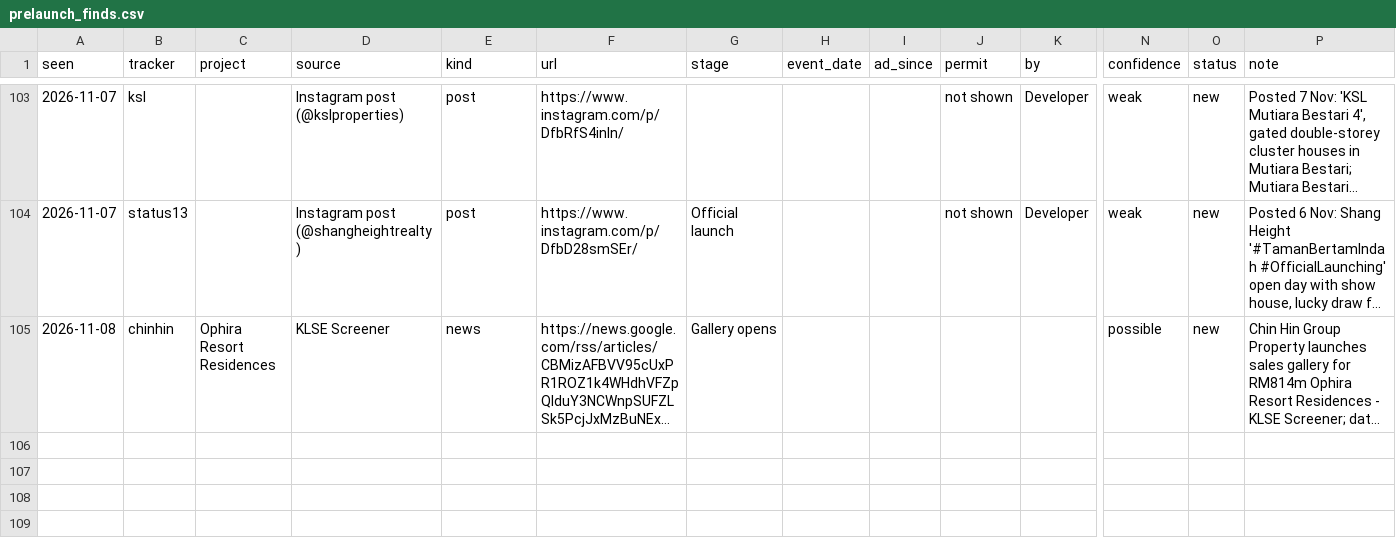
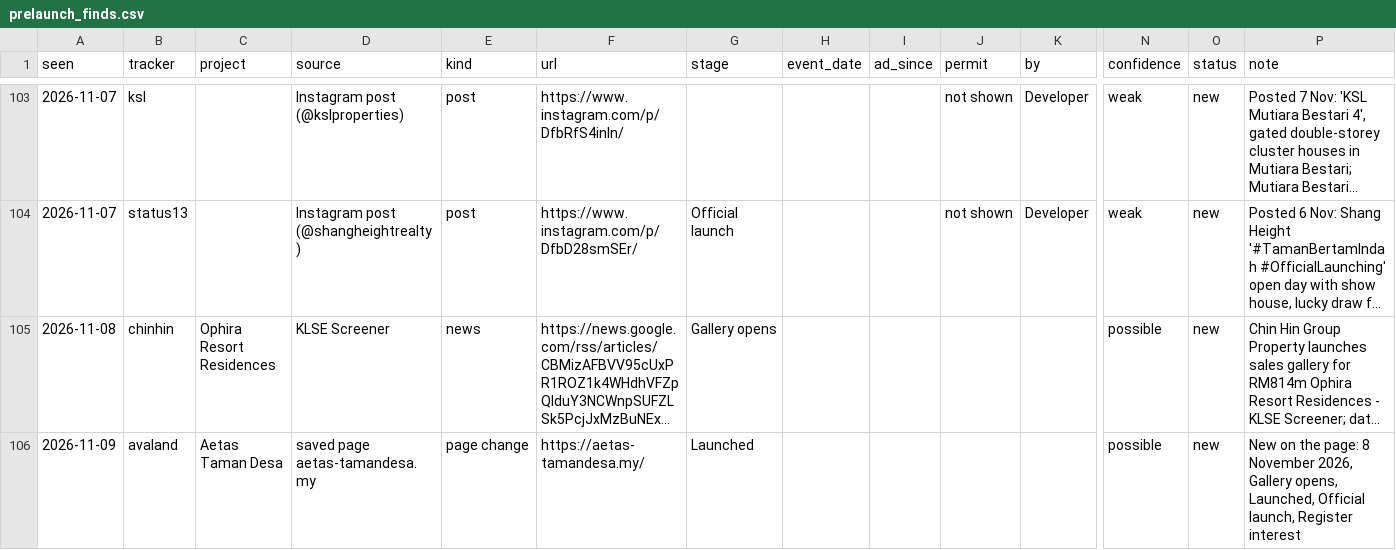
Before and after one commit to smtcu/teduh-tracker, a CSV file: data/prelaunch_finds.csv, drawn as a sheet; only a part is shown, gaps mark what is left out; long unchanged cells end in …; rows hold the shown columns only; the diff names each change by its address in the sheet, - before the commit and + after, or states it on an @@ line.

Commit message:
Launch watch 2026-11-09

```diff
--- a/data/prelaunch_finds.csv
+++ b/data/prelaunch_finds.csv
+row 106: 2026-11-09 | avaland | Aetas Taman Desa | saved page aetas-tamandesa.my | page change | https://aetas-tamandesa.my/ | Launched |  |  |  |  | possible | new | New on the page: 8 November 2026, Gallery opens, Launched, Official launch, Register interest
```
Also changed, not shown: data/prelaunch_images.csv, data/prelaunch_runs.csv, 2 other files.
